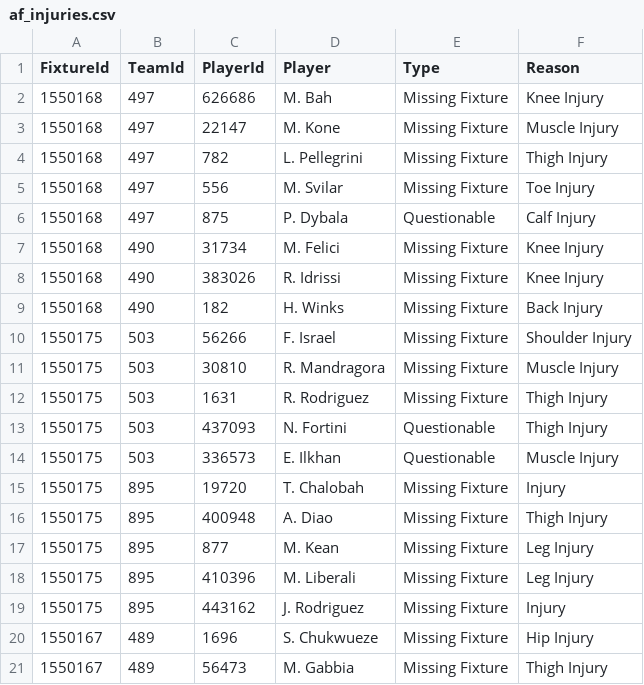
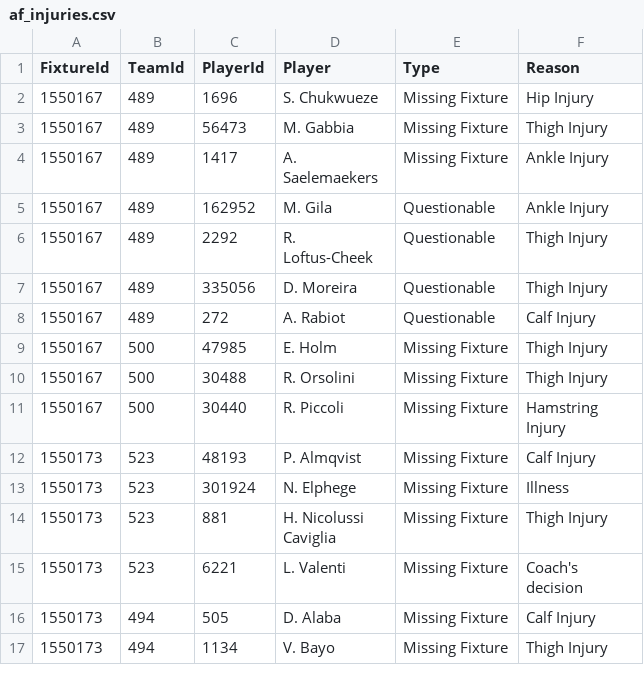
Before and after one commit to tambejasparh/epl-value-dashboard, a CSV file: data_snapshot/af_injuries.csv, drawn as a sheet; only a part is shown; the shorter side is filled out with more unchanged rows; the diff names each change by its address in the sheet, - before the commit and + after, or states it on an @@ line.

```diff
--- a/data_snapshot/af_injuries.csv
+++ b/data_snapshot/af_injuries.csv
-row 2: 1550168 | 497 | 626686 | M. Bah | Missing Fixture | Knee Injury
-row 3: 1550168 | 497 | 22147 | M. Kone | Missing Fixture | Muscle Injury
-row 4: 1550168 | 497 | 782 | L. Pellegrini | Missing Fixture | Thigh Injury
-row 5: 1550168 | 497 | 556 | M. Svilar | Missing Fixture | Toe Injury
-row 6: 1550168 | 497 | 875 | P. Dybala | Questionable | Calf Injury
-row 7: 1550168 | 490 | 31734 | M. Felici | Missing Fixture | Knee Injury
-row 8: 1550168 | 490 | 383026 | R. Idrissi | Missing Fixture | Knee Injury
-row 9: 1550168 | 490 | 182 | H. Winks | Missing Fixture | Back Injury
-row 10: 1550175 | 503 | 56266 | F. Israel | Missing Fixture | Shoulder Injury
-row 11: 1550175 | 503 | 30810 | R. Mandragora | Missing Fixture | Muscle Injury
-row 12: 1550175 | 503 | 1631 | R. Rodriguez | Missing Fixture | Thigh Injury
-row 13: 1550175 | 503 | 437093 | N. Fortini | Questionable | Thigh Injury
-row 14: 1550175 | 503 | 336573 | E. Ilkhan | Questionable | Muscle Injury
-row 15: 1550175 | 895 | 19720 | T. Chalobah | Missing Fixture | Injury
-row 16: 1550175 | 895 | 400948 | A. Diao | Missing Fixture | Thigh Injury
-row 17: 1550175 | 895 | 877 | M. Kean | Missing Fixture | Leg Injury
-row 18: 1550175 | 895 | 410396 | M. Liberali | Missing Fixture | Leg Injury
-row 19: 1550175 | 895 | 443162 | J. Rodriguez | Missing Fixture | Injury
```
Also changed, not shown: best_picks_log.csv, data_snapshot/af_fixtures.csv, 9 other files.
